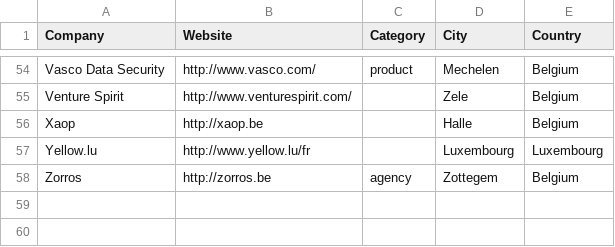
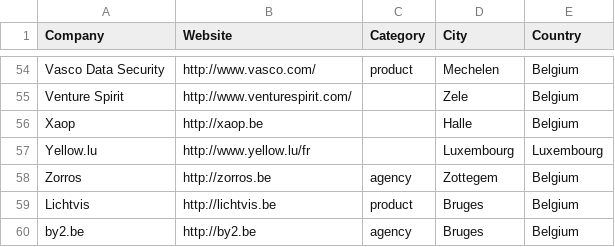
Before and after one commit to brug-be/rubyshops, a CSV file: bnlrubyshops.csv, drawn as a sheet; only a part is shown, gaps mark what is left out.

Commit message:
added Lichtvis and by2.be

```diff
--- a/bnlrubyshops.csv
+++ b/bnlrubyshops.csv
@@ -58 +58,3 @@ Yellow.lu,http://www.yellow.lu/fr,,Luxembourg,Luxembourg
 Zorros,http://zorros.be,agency,Zottegem,Belgium
+Lichtvis,http://lichtvis.be,product,Bruges,Belgium
+by2.be,http://by2.be,agency,Bruges,Belgium
```
